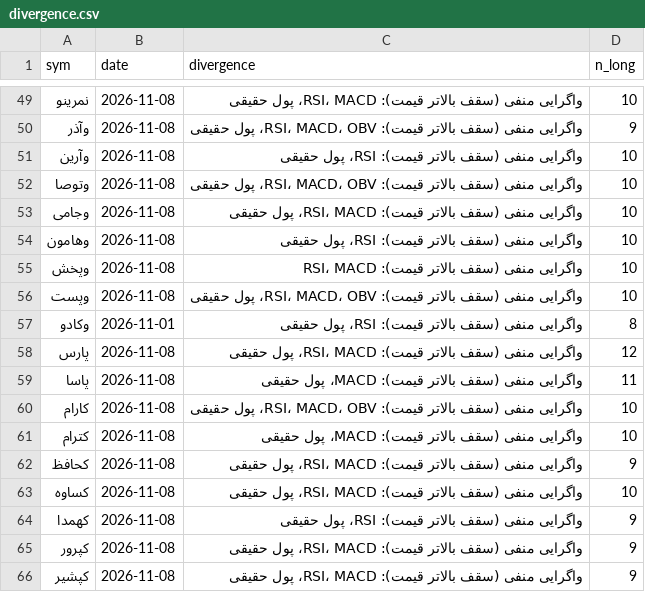
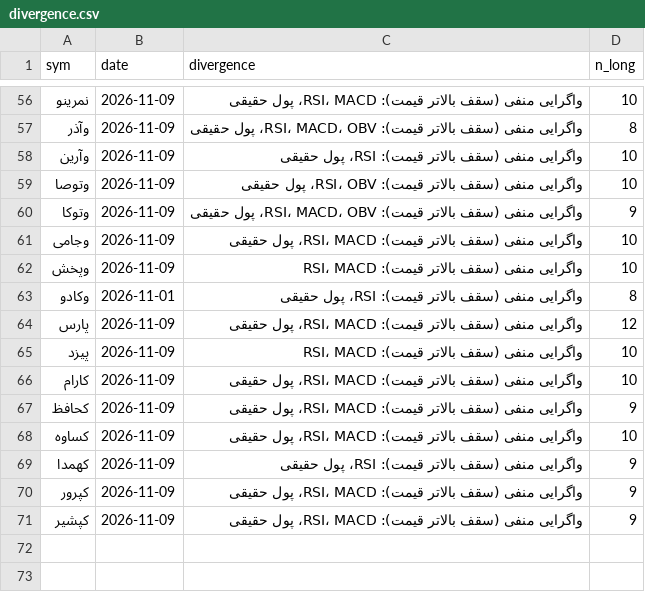
Before and after one commit to alitamizi/tse-model, a CSV file: state/divergence.csv, drawn as a sheet; only a part is shown, gaps mark what is left out; the diff covers the shown part only.

```diff
--- a/state/divergence.csv
+++ b/state/divergence.csv
@@ -49,18 +56,16 @@ sym,date,divergence,n_long
-نمرینو,2026-11-08,واگرایی منفی (سقف بالاتر قیمت): RSI، MACD، پول حقیقی,10
-وآذر,2026-11-08,واگرایی منفی (سقف بالاتر قیمت): RSI، MACD، OBV، پول حقیقی,9
-وآرین,2026-11-08,واگرایی منفی (سقف بالاتر قیمت): RSI، پول حقیقی,10
-وتوصا,2026-11-08,واگرایی منفی (سقف بالاتر قیمت): RSI، MACD، OBV، پول حقیقی,10
-وجامی,2026-11-08,واگرایی منفی (سقف بالاتر قیمت): RSI، MACD، پول حقیقی,10
-وهامون,2026-11-08,واگرایی منفی (سقف بالاتر قیمت): RSI، پول حقیقی,10
-وپخش,2026-11-08,واگرایی منفی (سقف بالاتر قیمت): RSI، MACD,10
-وپست,2026-11-08,واگرایی منفی (سقف بالاتر قیمت): RSI، MACD، OBV، پول حقیقی,10
+نمرینو,2026-11-09,واگرایی منفی (سقف بالاتر قیمت): RSI، MACD، پول حقیقی,10
+وآذر,2026-11-09,واگرایی منفی (سقف بالاتر قیمت): RSI، MACD، OBV، پول حقیقی,8
+وآرین,2026-11-09,واگرایی منفی (سقف بالاتر قیمت): RSI، پول حقیقی,10
+وتوصا,2026-11-09,واگرایی منفی (سقف بالاتر قیمت): RSI، OBV، پول حقیقی,10
+وتوکا,2026-11-09,واگرایی منفی (سقف بالاتر قیمت): RSI، MACD، OBV، پول حقیقی,9
+وجامی,2026-11-09,واگرایی منفی (سقف بالاتر قیمت): RSI، MACD، پول حقیقی,10
+وپخش,2026-11-09,واگرایی منفی (سقف بالاتر قیمت): RSI، MACD,10
 وکادو,2026-11-01,واگرایی منفی (سقف بالاتر قیمت): RSI، پول حقیقی,8
-پارس,2026-11-08,واگرایی منفی (سقف بالاتر قیمت): RSI، MACD، پول حقیقی,12
-پاسا,2026-11-08,واگرایی منفی (سقف بالاتر قیمت): MACD، پول حقیقی,11
-کارام,2026-11-08,واگرایی منفی (سقف بالاتر قیمت): RSI، MACD، OBV، پول حقیقی,10
-کترام,2026-11-08,واگرایی منفی (سقف بالاتر قیمت): MACD، پول حقیقی,10
-کحافظ,2026-11-08,واگرایی منفی (سقف بالاتر قیمت): RSI، MACD، پول حقیقی,9
-کساوه,2026-11-08,واگرایی منفی (سقف بالاتر قیمت): RSI، MACD، پول حقیقی,10
-کهمدا,2026-11-08,واگرایی منفی (سقف بالاتر قیمت): RSI، پول حقیقی,9
-کپرور,2026-11-08,واگرایی منفی (سقف بالاتر قیمت): RSI، MACD، پول حقیقی,9
-کپشیر,2026-11-08,واگرایی منفی (سقف بالاتر قیمت): RSI، MACD، پول حقیقی,9
+پارس,2026-11-09,واگرایی منفی (سقف بالاتر قیمت): RSI، MACD، پول حقیقی,12
+پیزد,2026-11-09,واگرایی منفی (سقف بالاتر قیمت): RSI، MACD,10
+کارام,2026-11-09,واگرایی منفی (سقف بالاتر قیمت): RSI، MACD، پول حقیقی,10
+کحافظ,2026-11-09,واگرایی منفی (سقف بالاتر قیمت): RSI، MACD، پول حقیقی,9
+کساوه,2026-11-09,واگرایی منفی (سقف بالاتر قیمت): RSI، MACD، پول حقیقی,10
+کهمدا,2026-11-09,واگرایی منفی (سقف بالاتر قیمت): RSI، پول حقیقی,9
+کپرور,2026-11-09,واگرایی منفی (سقف بالاتر قیمت): RSI، MACD، پول حقیقی,9
+کپشیر,2026-11-09,واگرایی منفی (سقف بالاتر قیمت): RSI، MACD، پول حقیقی,9
```
Also changed, not shown: 14 added rows, 7 removed rows and 51 edited cells elsewhere in this file, rules/context.csv, state/tech_state.csv, 5 other files.
